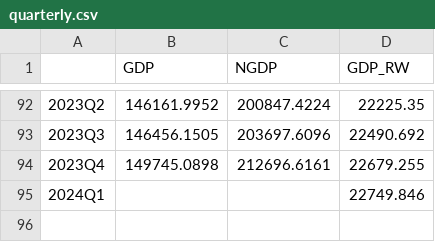
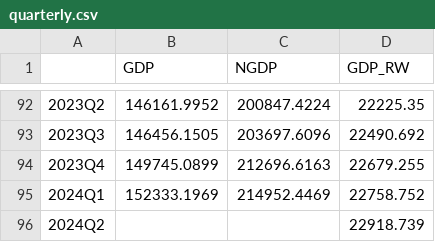
Before and after one commit to DIE-BG/QPM_DIE, a CSV file: data/raw/2024-06/quarterly.csv, drawn as a sheet; only a part is shown, gaps mark what is left out; the diff names each change by its address in the sheet, - before the commit and + after, or states it on an @@ line.

```diff
--- a/data/raw/2024-06/quarterly.csv
+++ b/data/raw/2024-06/quarterly.csv
-B94 (GDP): 149745.0898
+B94 (GDP): 149745.0899
-C94 (NGDP): 212696.6161
+C94 (NGDP): 212696.6163
-B95 (GDP): (empty)
+B95 (GDP): 152333.1969
-C95 (NGDP): (empty)
+C95 (NGDP): 214952.4469
-D95 (GDP_RW): 22749.846
+D95 (GDP_RW): 22758.752
+row 96: 2024Q2 |  |  | 22918.739
```
Also changed, not shown: data/corrimientos/2024-06/v0/data.csv, data/raw/2024-06/monthly.csv, 2 other files.
